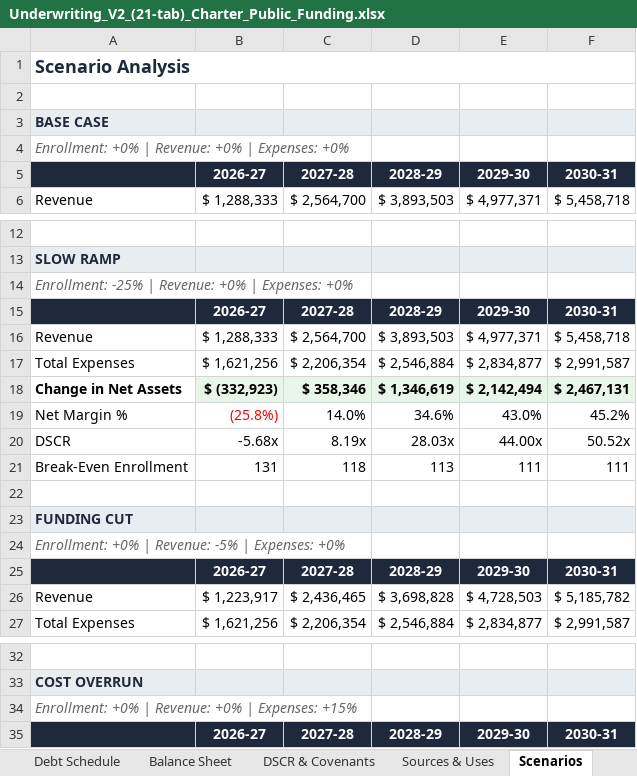
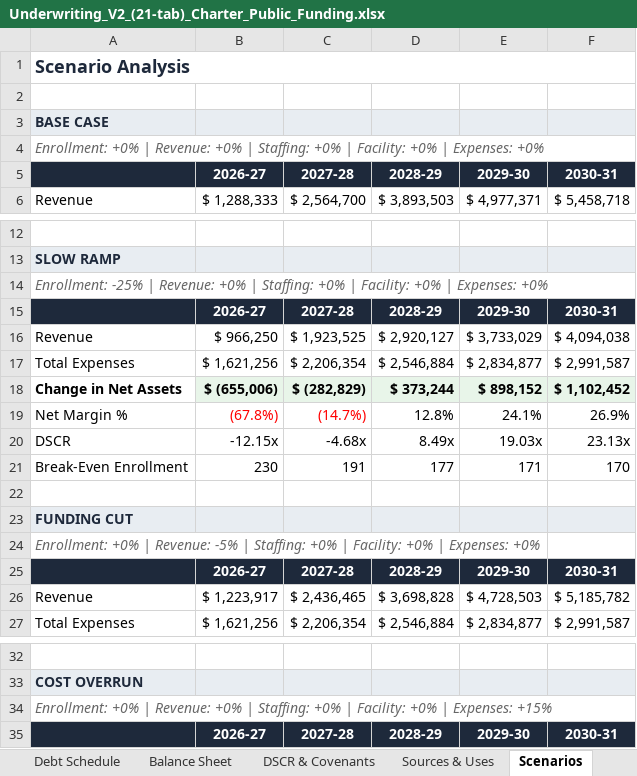
Before and after one commit to oronico/Schoolstack_Budget, an Excel workbook: artifacts/api-server/qa-output/Underwriting_V2_(21-tab)_Charter_Public_Funding.xlsx, sheet Scenarios, drawn as a sheet; only a part is shown, gaps mark what is left out; values as stored, in another font and other column widths than the file's, no borders; removed rows and columns are numbered as before the commit, all else as after; the diff names each change by its address in the sheet, - before the commit and + after, or states it on an @@ line.

Commit message:
feat: Add Scenario Planner feature (Task #68)
- Extended scenario schema with staffingAdjustment and facilityAdjustment fields
  (schema.ts, openapi.yaml, generated types)
- Built frontend scenario computation engine (scenario-engine.ts) with pure
  functions for revenue, expenses, net income, DSCR, cash runway, break-even,
  staffing %, reserve months, and viability nudges
- Created Scenario Planner page (/model/:id/scenarios) with:
  - Step 8 gate (redirects incomplete models)
  - Up to 3 named scenarios with 5 adjustment sliders
  - Side-by-side comparison table (Year 1, Year 5, Key Indicators)
  - Color-coded viability nudges (green/amber/red)
  - Auto-persist via debounced model update
- Added dashboard integration: Scenarios link for step-8 models, lock icon for incomplete
- Updated underwriting workbook export to handle new staffing/facility adjustments
- Fixed enrollment adjustment to affect revenue (enrollment * tuition factor)
- Fixed scenario cash runway to use opening cash balance
- All 24 QA tests pass, e2e tests pass

```diff
--- a/artifacts/api-server/qa-output/Underwriting_V2_(21-tab)_Charter_Public_Funding.xlsx (sheet Scenarios)
+++ b/artifacts/api-server/qa-output/Underwriting_V2_(21-tab)_Charter_Public_Funding.xlsx (sheet Scenarios)
-A4: …+0% | Expenses: +0%
+A4: …+0% | Staffing: +0% | Facility: +0% | Expenses: +0%
-A14: …+0% | Expenses: +0%
+A14: …+0% | Staffing: +0% | Facility: +0% | Expenses: +0%
-row 16: Revenue | $ 1,288,333 | $ 2,564,700 | $ 3,893,503 | $ 4,977,371 | $ 5,458,718
+row 16: Revenue | $ 966,250 | $ 1,923,525 | $ 2,920,127 | $ 3,733,029 | $ 4,094,038
-row 18: Change in Net Assets | $ (332,923) | $ 358,346 | $ 1,346,619 | $ 2,142,494 | $ 2,467,131
-row 19: Net Margin % | (25.8%) | 14.0% | 34.6% | 43.0% | 45.2%
+row 18: Change in Net Assets | $ (655,006) | $ (282,829) | $ 373,244 | $ 898,152 | $ 1,102,452
+row 19: Net Margin % | (67.8%) | (14.7%) | 12.8% | 24.1% | 26.9%
-B20: -5.68x
+B20: -12.15x
-C20: 8.19x
+C20: -4.68x
-D20: 28.03x
+D20: 8.49x
-E20: 44.00x
+E20: 19.03x
-F20: 50.52x
+F20: 23.13x
-row 21: Break-Even Enrollment | 131 | 118 | 113 | 111 | 111
+row 21: Break-Even Enrollment | 230 | 191 | 177 | 171 | 170
-A24: …-5% | Expenses: +0%
+A24: …-5% | Staffing: +0% | Facility: +0% | Expenses: +0%
-A34: …+0% | Expenses: +15%
+A34: …+0% | Staffing: +0% | Facility: +0% | Expenses: +15%
```
Also changed, not shown: artifacts/api-server/qa-output/Lender_Pro_Forma_Charter_ADA_Grade-Band.xlsx, artifacts/api-server/qa-output/Lender_Pro_Forma_Charter_Public_Funding.xlsx, 32 other files.
